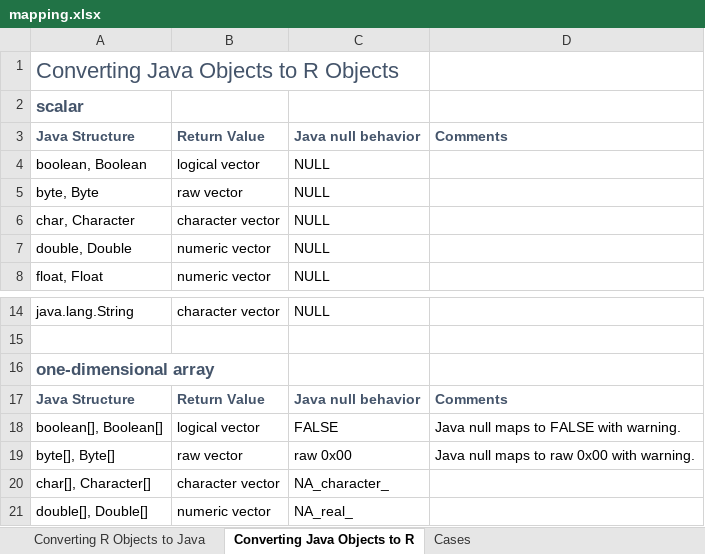
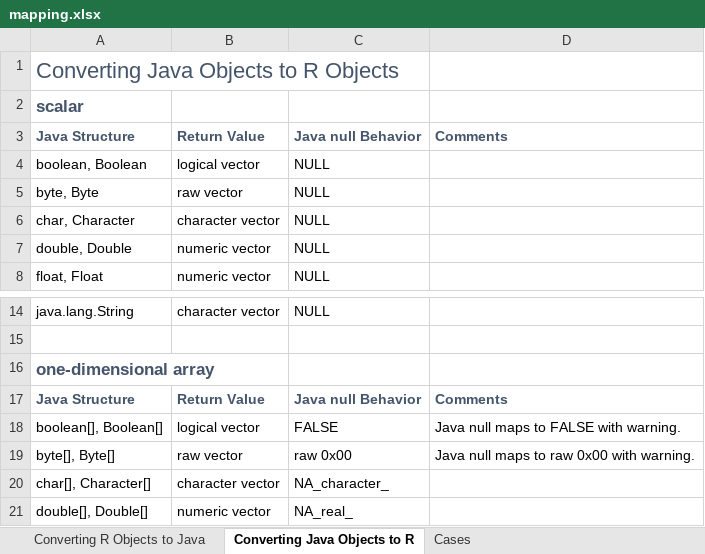
Before and after one commit to floidgilbert/jdx, an Excel workbook: mapping.xlsx, sheet Converting Java Objects to R, drawn as a sheet; only a part is shown, gaps mark what is left out; values as stored, in another font and other column widths than the file's, no borders; the diff covers the shown part only; the diff names each change by its address in the sheet, - before the commit and + after, or states it on an @@ line.

```diff
--- a/mapping.xlsx (sheet Converting Java Objects to R)
+++ b/mapping.xlsx (sheet Converting Java Objects to R)
-C3: Java null behavior
+C3: Java null Behavior
-C17: Java null behavior
+C17: Java null Behavior
```
Also changed, not shown: 15 edited cells elsewhere in this sheet, 3 other files.
